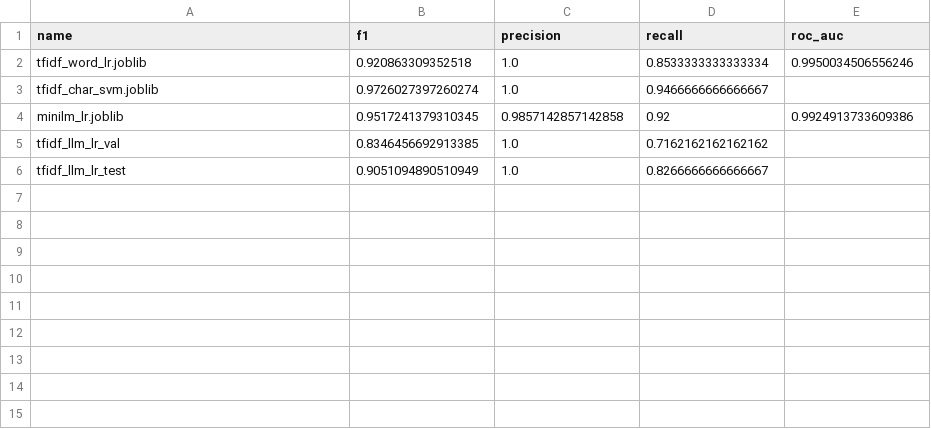
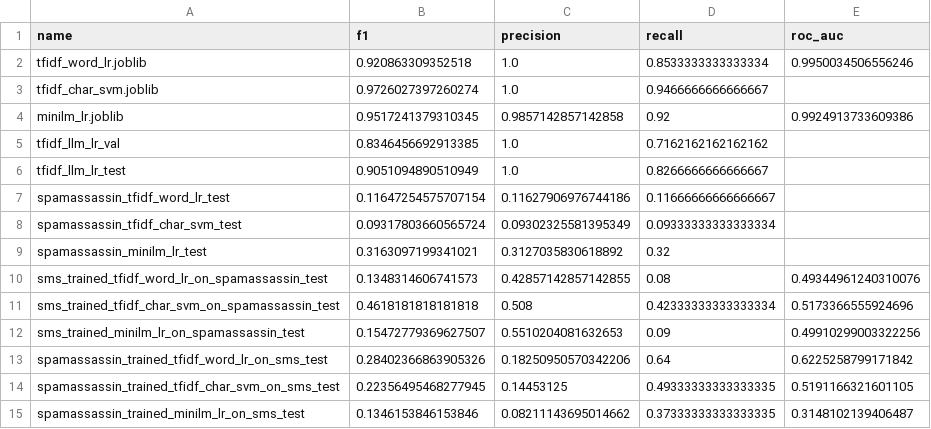
Before and after one commit to georgekingsman/Risky-text-detection-spam-phish-fraud-like-, a CSV file: results/results.csv, drawn as a sheet; the diff names each change by its address in the sheet, - before the commit and + after, or states it on an @@ line.

Commit message:
Append spamassassin baseline and cross-domain eval results

```diff
--- a/results/results.csv
+++ b/results/results.csv
+row 7: spamassassin_tfidf_word_lr_test | 0.11647254575707154 | 0.11627906976744186 | 0.11666666666666667
+row 8: spamassassin_tfidf_char_svm_test | 0.09317803660565724 | 0.09302325581395349 | 0.09333333333333334
+row 9: spamassassin_minilm_lr_test | 0.3163097199341021 | 0.3127035830618892 | 0.32
+row 10: sms_trained_tfidf_word_lr_on_spamassassin_test | 0.1348314606741573 | 0.42857142857142855 | 0.08 | 0.49344961240310076
+row 11: sms_trained_tfidf_char_svm_on_spamassassin_test | 0.4618181818181818 | 0.508 | 0.42333333333333334 | 0.5173366555924696
+row 12: sms_trained_minilm_lr_on_spamassassin_test | 0.15472779369627507 | 0.5510204081632653 | 0.09 | 0.49910299003322256
+row 13: spamassassin_trained_tfidf_word_lr_on_sms_test | 0.28402366863905326 | 0.18250950570342206 | 0.64 | 0.6225258799171842
+row 14: spamassassin_trained_tfidf_char_svm_on_sms_test | 0.22356495468277945 | 0.14453125 | 0.49333333333333335 | 0.5191166321601105
+row 15: spamassassin_trained_minilm_lr_on_sms_test | 0.1346153846153846 | 0.08211143695014662 | 0.37333333333333335 | 0.3148102139406487
```
